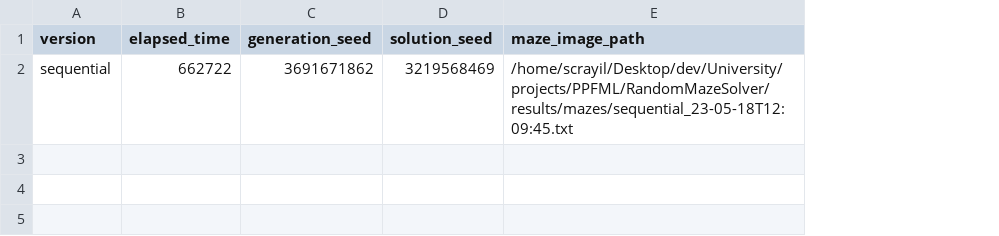
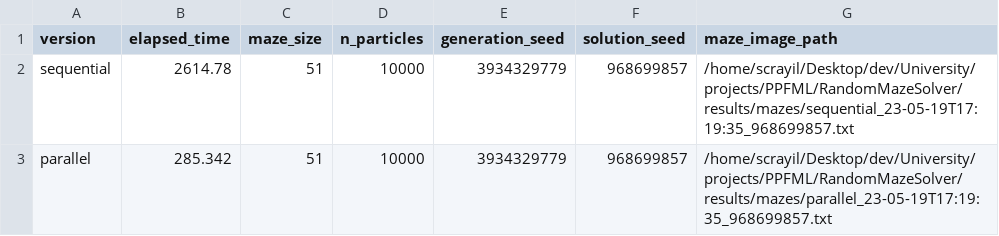
Before and after one commit to Scrayil/RandomMazeSolver, a CSV file: results/executions_report.csv, drawn as a sheet; addresses are those after the commit; the diff names each change by its address in the sheet, - before the commit and + after, or states it on an @@ line.

Commit message:
Update executions_report.csv

```diff
--- a/results/executions_report.csv
+++ b/results/executions_report.csv
+column C (maze_size), row 2: 51
+column D (n_particles), row 2: 10000
-B2 (elapsed_time): 662722
+B2 (elapsed_time): 2614.78
-E2 (generation_seed): 3691671862
+E2 (generation_seed): 3934329779
-F2 (solution_seed): 3219568469
+F2 (solution_seed): 968699857
-G2 (maze_image_path): /home/scrayil/Desktop/dev/University/projects/PPFML/RandomMazeSolver/results/mazes/sequential_23-05-18T12:09:45.txt
+G2 (maze_image_path): /home/scrayil/Desktop/dev/University/projects/PPFML/RandomMazeSolver/results/mazes/sequential_23-05-19T17:19:35_968699857.txt
+row 3: parallel | 285.342 | 51 | 10000 | 3934329779 | 968699857 | /home/scrayil/Desktop/dev/University/projects/PPFML/RandomMazeSolver/results/mazes/parallel_23-05-19T17:19:35_968699857.txt
```
